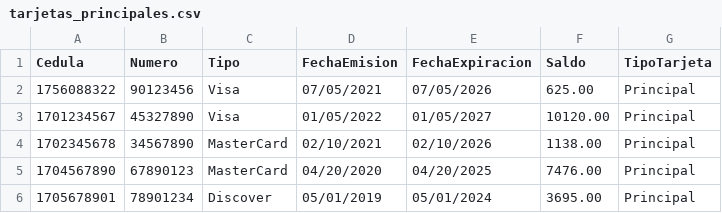
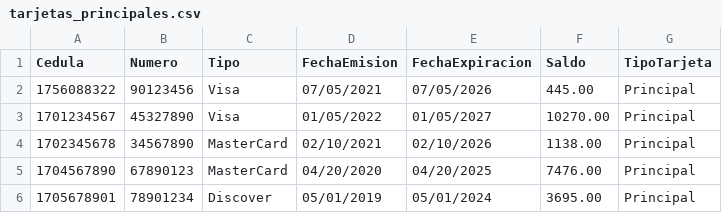
Before and after one commit to DanielMeraV/Dashboard-Tarjetas-de-Cr-dito, a CSV file: csv/tarjetas_principales.csv, drawn as a sheet.

```diff
--- a/csv/tarjetas_principales.csv
+++ b/csv/tarjetas_principales.csv
@@ -1,4 +1,4 @@
 Cedula,Numero,Tipo,FechaEmision,FechaExpiracion,Saldo,TipoTarjeta
-1756088322,90123456,Visa,07/05/2021,07/05/2026,625.00,Principal
-1701234567,45327890,Visa,01/05/2022,01/05/2027,10120.00,Principal
+1756088322,90123456,Visa,07/05/2021,07/05/2026,445.00,Principal
+1701234567,45327890,Visa,01/05/2022,01/05/2027,10270.00,Principal
 1702345678,34567890,MasterCard,02/10/2021,02/10/2026,1138.00,Principal
```
Also changed, not shown: csv/movimientos.csv, csv/tarjetas_familiares.csv, 5 other files.
